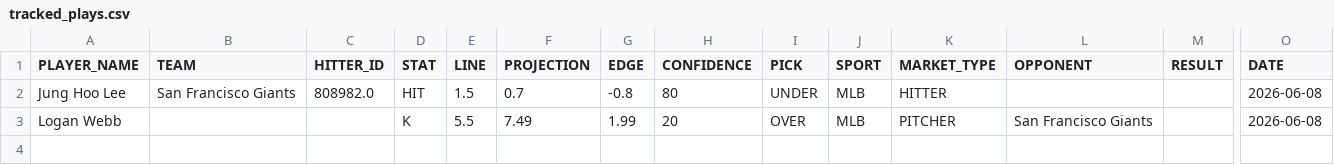
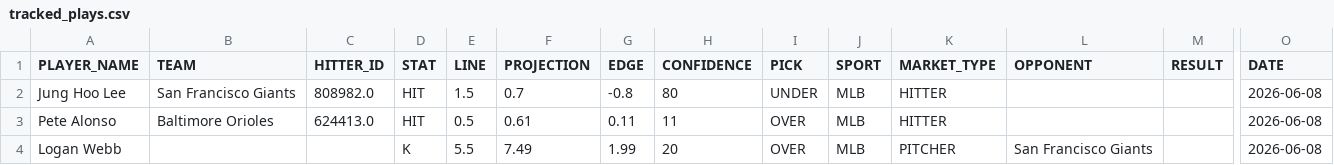
Before and after one commit to syocum9422-blip/sports_model_site, a CSV file: data/mlb/tracked_plays.csv, drawn as a sheet; only a part is shown, gaps mark what is left out; rows hold the shown columns only; the diff names each change by its address in the sheet, - before the commit and + after, or states it on an @@ line.

```diff
--- a/data/mlb/tracked_plays.csv
+++ b/data/mlb/tracked_plays.csv
+row 3: Pete Alonso | Baltimore Orioles | 624413.0 | HIT | 0.5 | 0.61 | 0.11 | 11 | OVER | MLB | HITTER |  |  | 2026-06-08
```
Also changed, not shown: data/mlb/lines_debug.csv, data/mlb/lines_today.csv, 2 other files.
